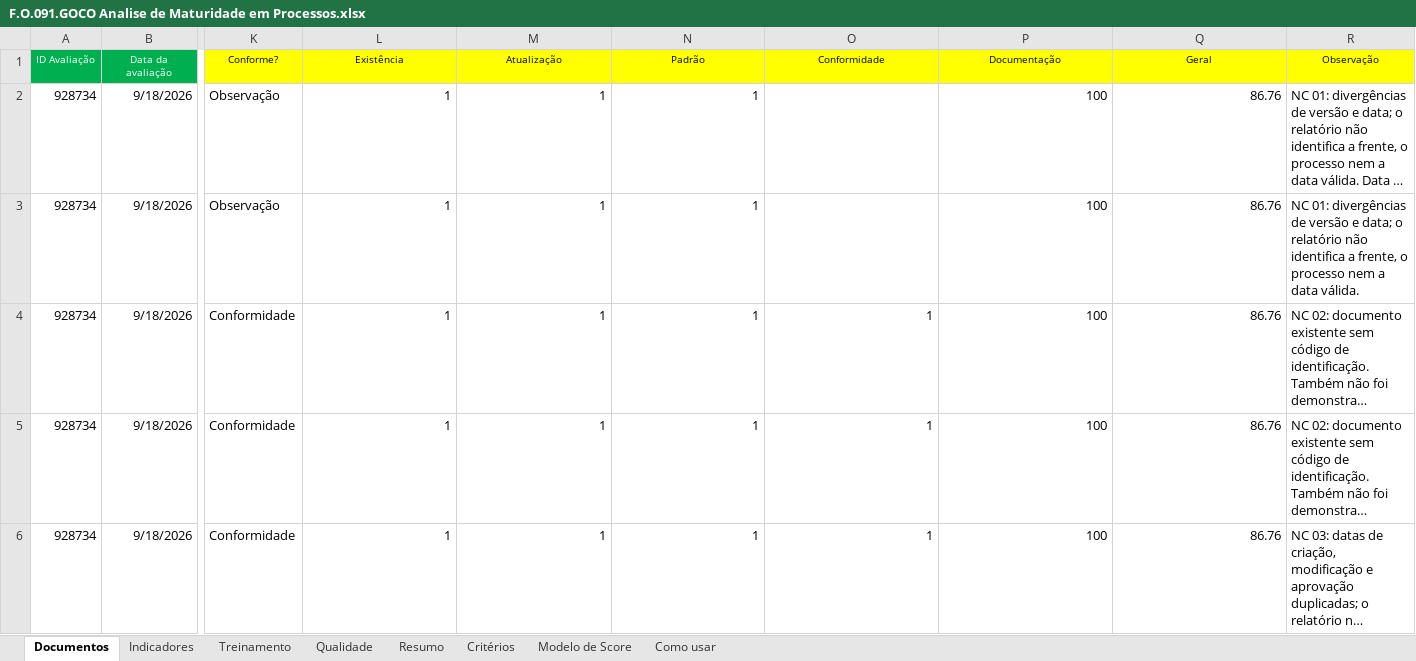
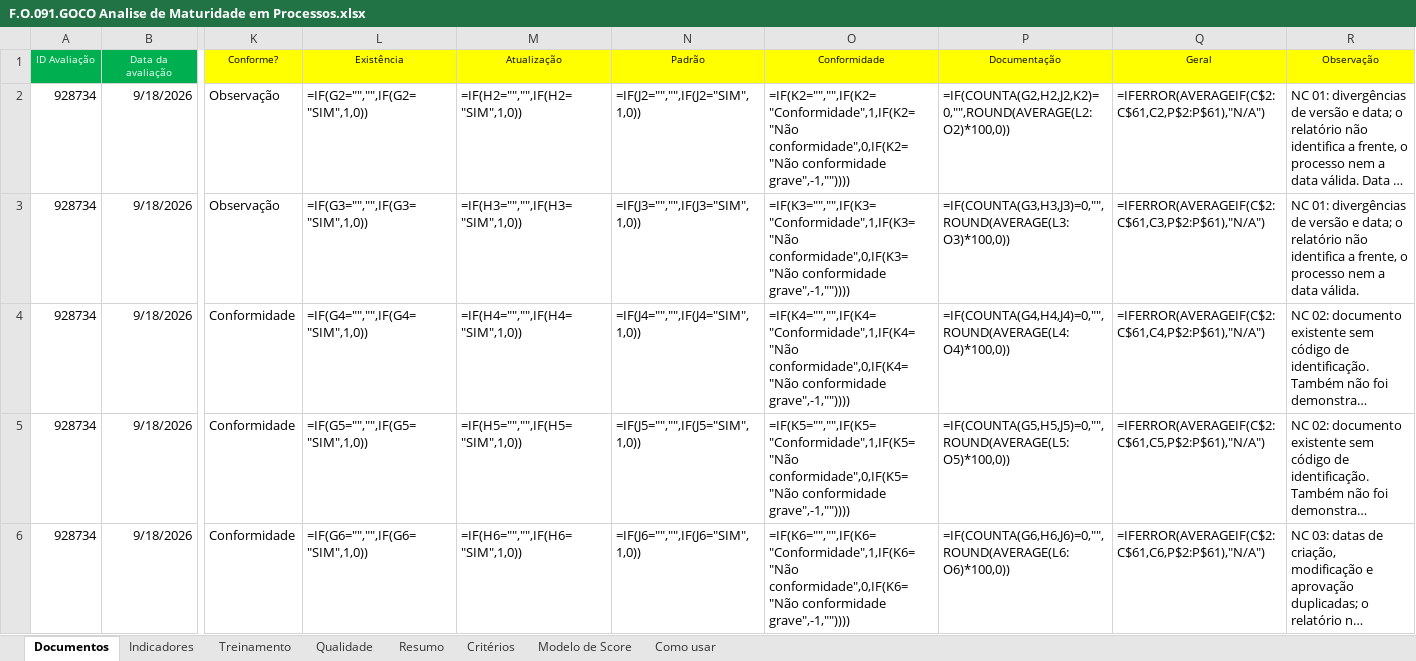
Before and after one commit to imlumachado/maturidade-dashboard, an Excel workbook: formulario/F.O.091.GOCO Analise de Maturidade em Processos.xlsx, sheet Documentos, drawn as a sheet; only a part is shown, gaps mark what is left out; long unchanged cells end in …; values as stored, in another font and other column widths than the file's, no borders; formulas without a stored value are shown as written; conditional formats not drawn; the diff covers the shown part only; the diff names each change by its address in the sheet, - before the commit and + after, or states it on an @@ line.

Commit message:
Usar formulario original (sem traco) e replicar exatas formulas Excel para Score Geral

```diff
--- a/formulario/F.O.091.GOCO Analise de Maturidade em Processos.xlsx (sheet Documentos)
+++ b/formulario/F.O.091.GOCO Analise de Maturidade em Processos.xlsx (sheet Documentos)
-L2 (Existência): 1
+L2 (Existência): =IF(G2="","",IF(G2="SIM",1,0))
-M2 (Atualização): 1
+M2 (Atualização): =IF(H2="","",IF(H2="SIM",1,0))
-N2 (Padrão): 1
+N2 (Padrão): =IF(J2="","",IF(J2="SIM",1,0))
-O2 (Conformidade): (empty)
+O2 (Conformidade): =IF(K2="","",IF(K2="Conformidade",1,IF(K2="Não conformidade",0,IF(K2="Não conformidade grave",-1,""))))
-P2 (Documentação): 100
+P2 (Documentação): =IF(COUNTA(G2,H2,J2,K2)=0,"",ROUND(AVERAGE(L2:O2)*100,0))
-Q2 (Geral): 86.76
+Q2 (Geral): =IFERROR(AVERAGEIF(C$2:C$61,C2,P$2:P$61),"N/A")
-L3 (Existência): 1
+L3 (Existência): =IF(G3="","",IF(G3="SIM",1,0))
-M3 (Atualização): 1
+M3 (Atualização): =IF(H3="","",IF(H3="SIM",1,0))
-N3 (Padrão): 1
+N3 (Padrão): =IF(J3="","",IF(J3="SIM",1,0))
-O3 (Conformidade): (empty)
+O3 (Conformidade): =IF(K3="","",IF(K3="Conformidade",1,IF(K3="Não conformidade",0,IF(K3="Não conformidade grave",-1,""))))
-P3 (Documentação): 100
+P3 (Documentação): =IF(COUNTA(G3,H3,J3)=0,"",ROUND(AVERAGE(L3:O3)*100,0))
-Q3 (Geral): 86.76
+Q3 (Geral): =IFERROR(AVERAGEIF(C$2:C$61,C3,P$2:P$61),"N/A")
-L4 (Existência): 1
+L4 (Existência): =IF(G4="","",IF(G4="SIM",1,0))
-M4 (Atualização): 1
+M4 (Atualização): =IF(H4="","",IF(H4="SIM",1,0))
-N4 (Padrão): 1
+N4 (Padrão): =IF(J4="","",IF(J4="SIM",1,0))
-O4 (Conformidade): 1
+O4 (Conformidade): =IF(K4="","",IF(K4="Conformidade",1,IF(K4="Não conformidade",0,IF(K4="Não conformidade grave",-1,""))))
-P4 (Documentação): 100
+P4 (Documentação): =IF(COUNTA(G4,H4,J4)=0,"",ROUND(AVERAGE(L4:O4)*100,0))
-Q4 (Geral): 86.76
+Q4 (Geral): =IFERROR(AVERAGEIF(C$2:C$61,C4,P$2:P$61),"N/A")
-L5 (Existência): 1
+L5 (Existência): =IF(G5="","",IF(G5="SIM",1,0))
-M5 (Atualização): 1
+M5 (Atualização): =IF(H5="","",IF(H5="SIM",1,0))
-N5 (Padrão): 1
+N5 (Padrão): =IF(J5="","",IF(J5="SIM",1,0))
-O5 (Conformidade): 1
+O5 (Conformidade): =IF(K5="","",IF(K5="Conformidade",1,IF(K5="Não conformidade",0,IF(K5="Não conformidade grave",-1,""))))
-P5 (Documentação): 100
+P5 (Documentação): =IF(COUNTA(G5,H5,J5)=0,"",ROUND(AVERAGE(L5:O5)*100,0))
-Q5 (Geral): 86.76
+Q5 (Geral): =IFERROR(AVERAGEIF(C$2:C$61,C5,P$2:P$61),"N/A")
-L6 (Existência): 1
+L6 (Existência): =IF(G6="","",IF(G6="SIM",1,0))
-M6 (Atualização): 1
+M6 (Atualização): =IF(H6="","",IF(H6="SIM",1,0))
-N6 (Padrão): 1
+N6 (Padrão): =IF(J6="","",IF(J6="SIM",1,0))
-O6 (Conformidade): 1
+O6 (Conformidade): =IF(K6="","",IF(K6="Conformidade",1,IF(K6="Não conformidade",0,IF(K6="Não conformidade grave",-1,""))))
-P6 (Documentação): 100
+P6 (Documentação): =IF(COUNTA(G6,H6,J6)=0,"",ROUND(AVERAGE(L6:O6)*100,0))
-Q6 (Geral): 86.76
+Q6 (Geral): =IFERROR(AVERAGEIF(C$2:C$61,C6,P$2:P$61),"N/A")
```
Also changed, not shown: 43 added rows, 43 removed rows and 72 edited cells elsewhere in this sheet, sheet Indicadores, sheet Resumo, sheet Treinamento, sheet Qualidade, sheet Modelo de Score, formulas that keep their value, 2 other files.
